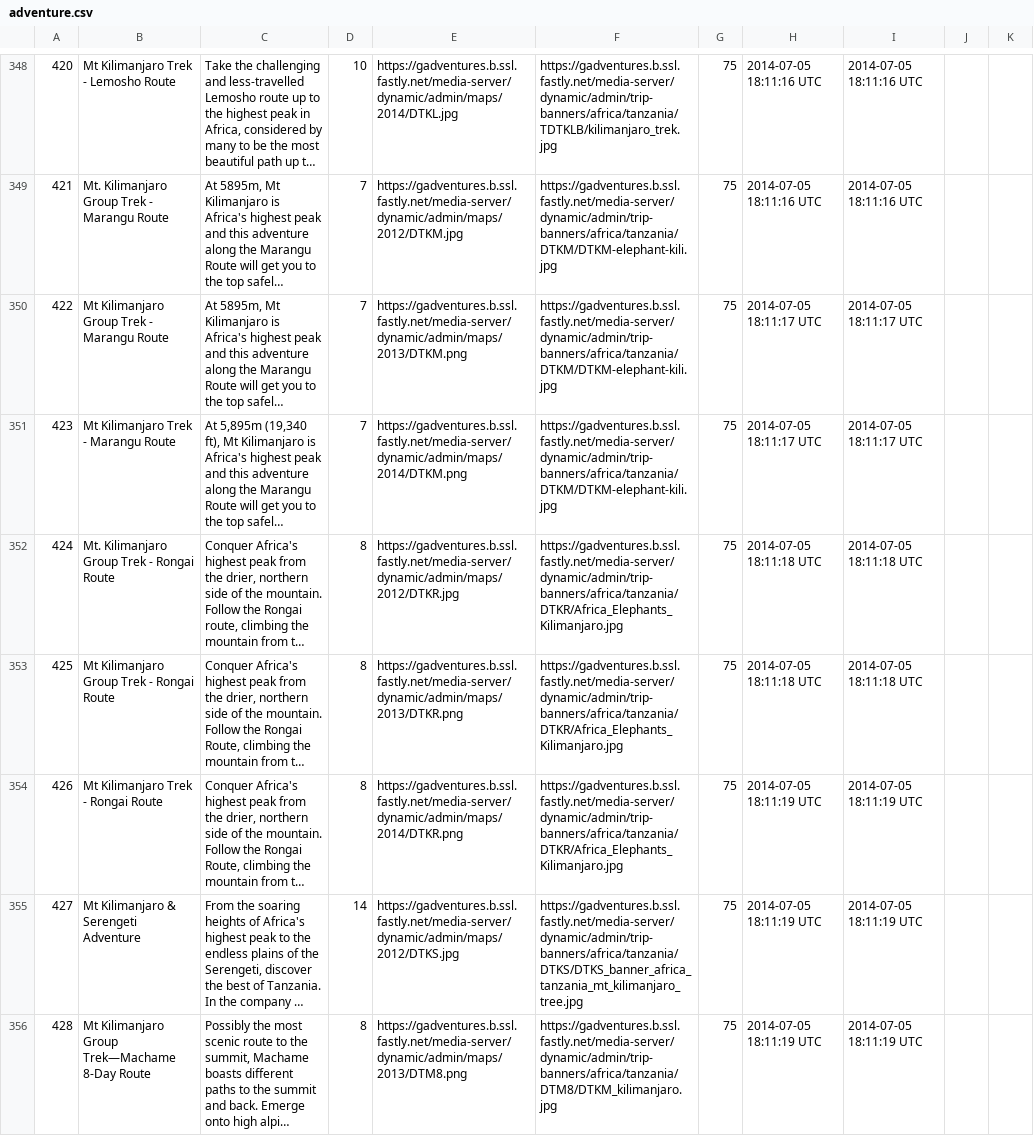
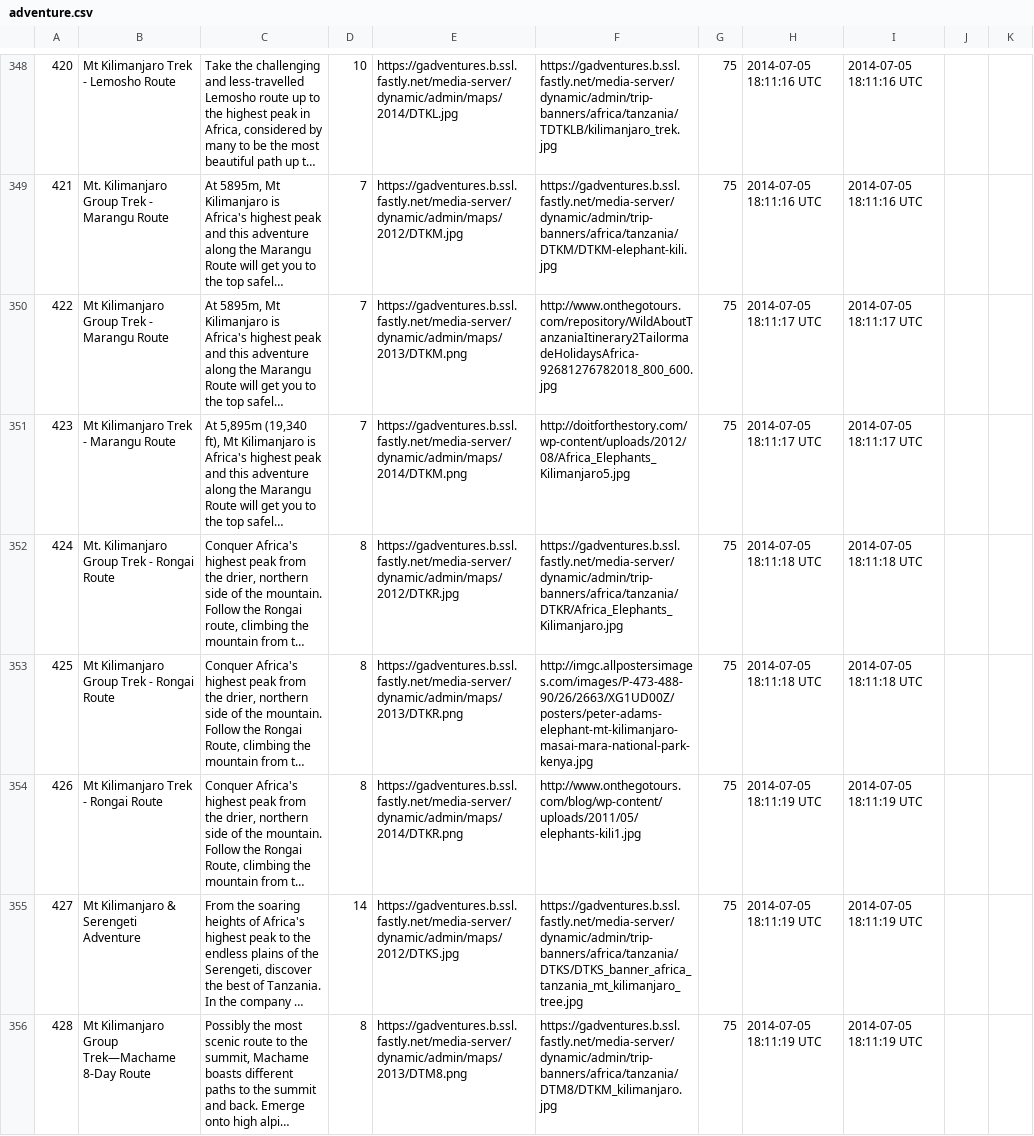
Before and after one commit to cicadas-2014/Embark, a CSV file: db/dbfiles/adventure.csv, drawn as a sheet; only a part is shown, gaps mark what is left out; long unchanged cells end in …; the diff covers the shown part only; the diff names each change by its address in the sheet, - before the commit and + after, or states it on an @@ line.

```diff
--- a/db/dbfiles/adventure.csv
+++ b/db/dbfiles/adventure.csv
-F350: https://gadventures.b.ssl.fastly.net/media-server/dynamic/admin/trip-banners/africa/tanzania/DTKM/DTKM-elephant-kili.jpg
+F350: http://www.onthegotours.com/repository/WildAboutTanzaniaItinerary2TailormadeHolidaysAfrica-92681276782018_800_600.jpg
-F351: https://gadventures.b.ssl.fastly.net/media-server/dynamic/admin/trip-banners/africa/tanzania/DTKM/DTKM-elephant-kili.jpg
+F351: http://doitforthestory.com/wp-content/uploads/2012/08/Africa_Elephants_Kilimanjaro5.jpg
-F353: https://gadventures.b.ssl.fastly.net/media-server/dynamic/admin/trip-banners/africa/tanzania/DTKR/Africa_Elephants_Kilimanjaro.jpg
+F353: http://imgc.allpostersimages.com/images/P-473-488-90/26/2663/XG1UD00Z/posters/peter-adams-elephant-mt-kilimanjaro-masai-mara-national-park-kenya.jpg
-F354: https://gadventures.b.ssl.fastly.net/media-server/dynamic/admin/trip-banners/africa/tanzania/DTKR/Africa_Elephants_Kilimanjaro.jpg
+F354: http://www.onthegotours.com/blog/wp-content/uploads/2011/05/elephants-kili1.jpg
```
Also changed, not shown: 75 edited cells elsewhere in this file, 10 other files.
